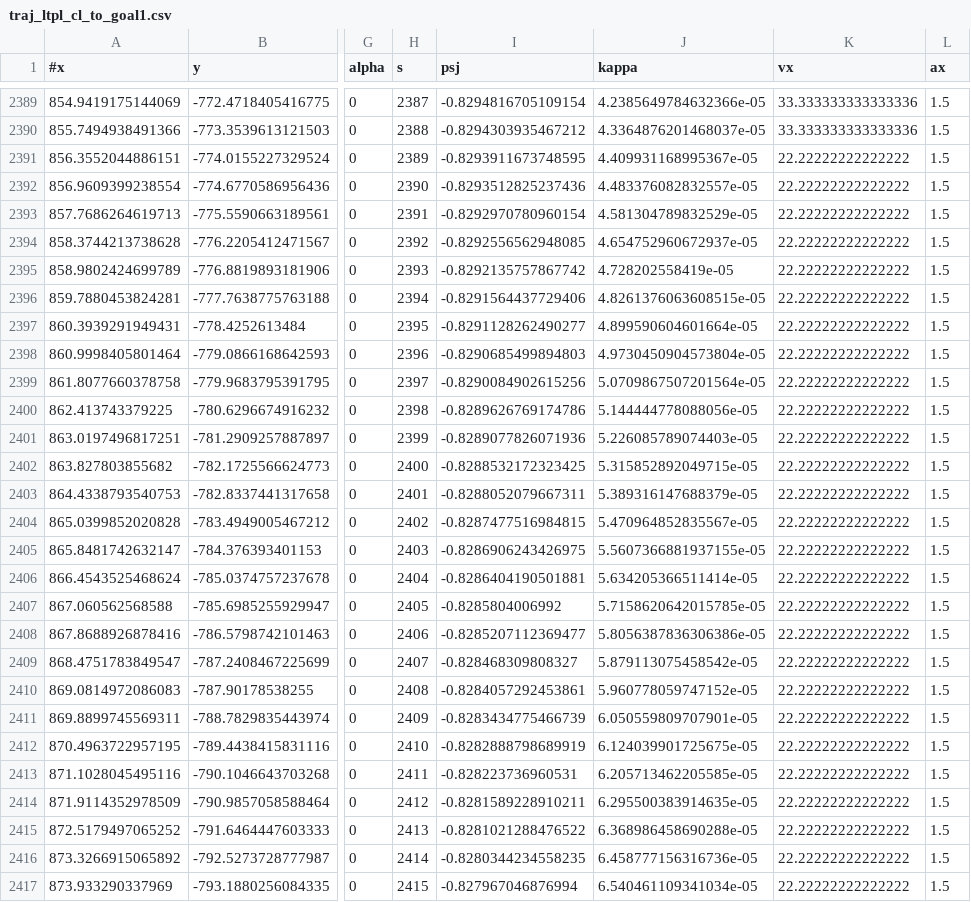
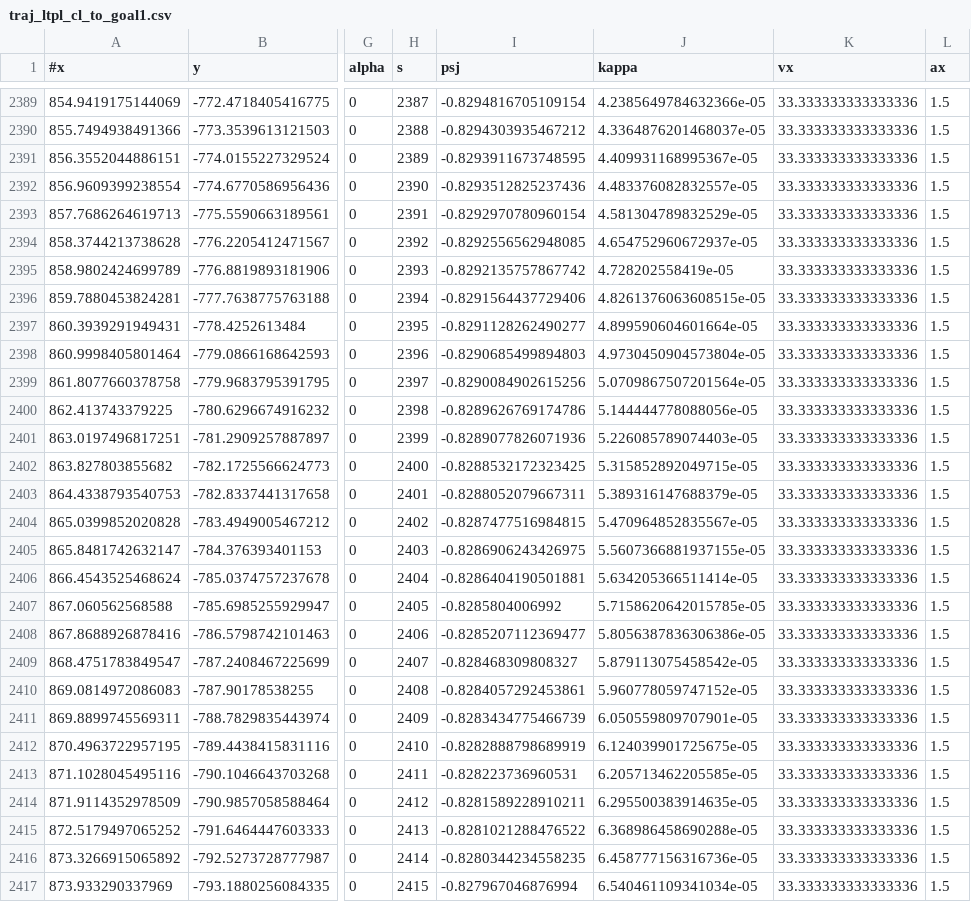
Before and after one commit to inha-cvl/mobinha-racing, a CSV file: planning/inputs/traj_ltpl_cl/traj_ltpl_cl_to_goal1.csv, drawn as a sheet; only a part is shown, gaps mark what is left out; the diff covers the shown part only; the diff names each change by its address in the sheet, - before the commit and + after, or states it on an @@ line.

```diff
--- a/planning/inputs/traj_ltpl_cl/traj_ltpl_cl_to_goal1.csv
+++ b/planning/inputs/traj_ltpl_cl/traj_ltpl_cl_to_goal1.csv
-K2391:K2417 (vx): 22.22222222222222
+K2391:K2417 (vx): 33.333333333333336
```
Also changed, not shown: 134 edited cells elsewhere in this file, planning/inputs/traj_ltpl_cl/traj_ltpl_cl_to_goal3.csv, 9 other files.
